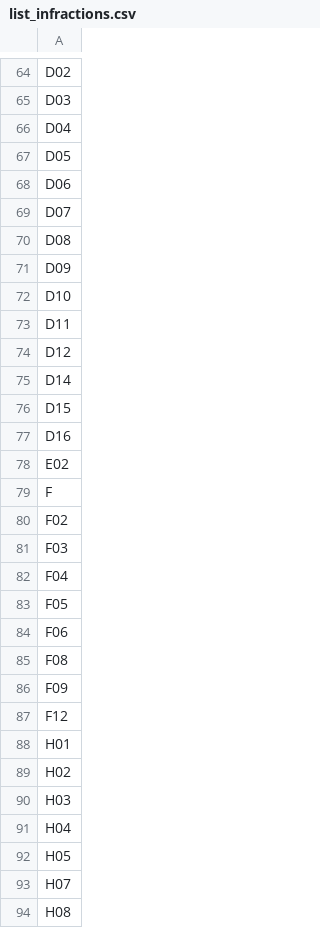
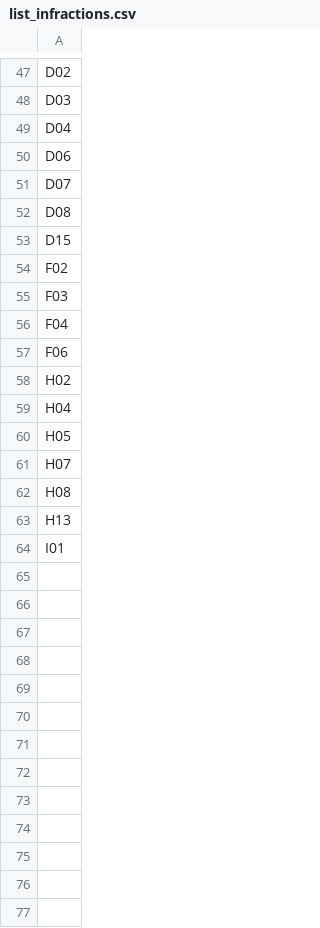
Before and after one commit to juanfonsecaLS1/P1_ratruns_analysis, a CSV file: list_infractions.csv, drawn as a sheet; only a part is shown, gaps mark what is left out; the shorter side is filled out with more unchanged rows; the diff covers the shown part only.

```diff
--- a/list_infractions.csv
+++ b/list_infractions.csv
@@ -66,3 +49,2 @@ D03
 D04
-D05
 D06
@@ -70,11 +52,3 @@ D07
 D08
-D09
-D10
-D11
-D12
-D14
 D15
-D16
-E02
-F
 F02
@@ -82,10 +56,4 @@ F03
 F04
-F05
 F06
-F08
-F09
-F12
-H01
 H02
-H03
 H04
```
Also changed, not shown: 19 removed rows elsewhere in this file, 5 other files.
